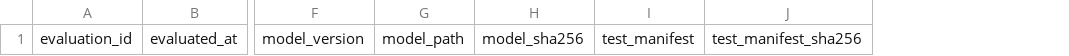
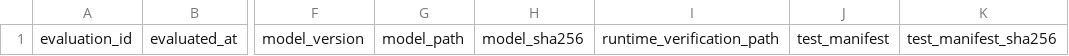
Before and after one commit to irlcrshrgva-ui/PitayaGrade, a CSV file: research/week4/model-evaluation-template.csv, drawn as a sheet; only a part is shown, gaps mark what is left out; the diff names each change by its address in the sheet, - before the commit and + after, or states it on an @@ line.

Commit message:
Automate audited model promotion

```diff
--- a/research/week4/model-evaluation-template.csv
+++ b/research/week4/model-evaluation-template.csv
+column I, row 1: runtime_verification_path
```
Also changed, not shown: 10 other files.
